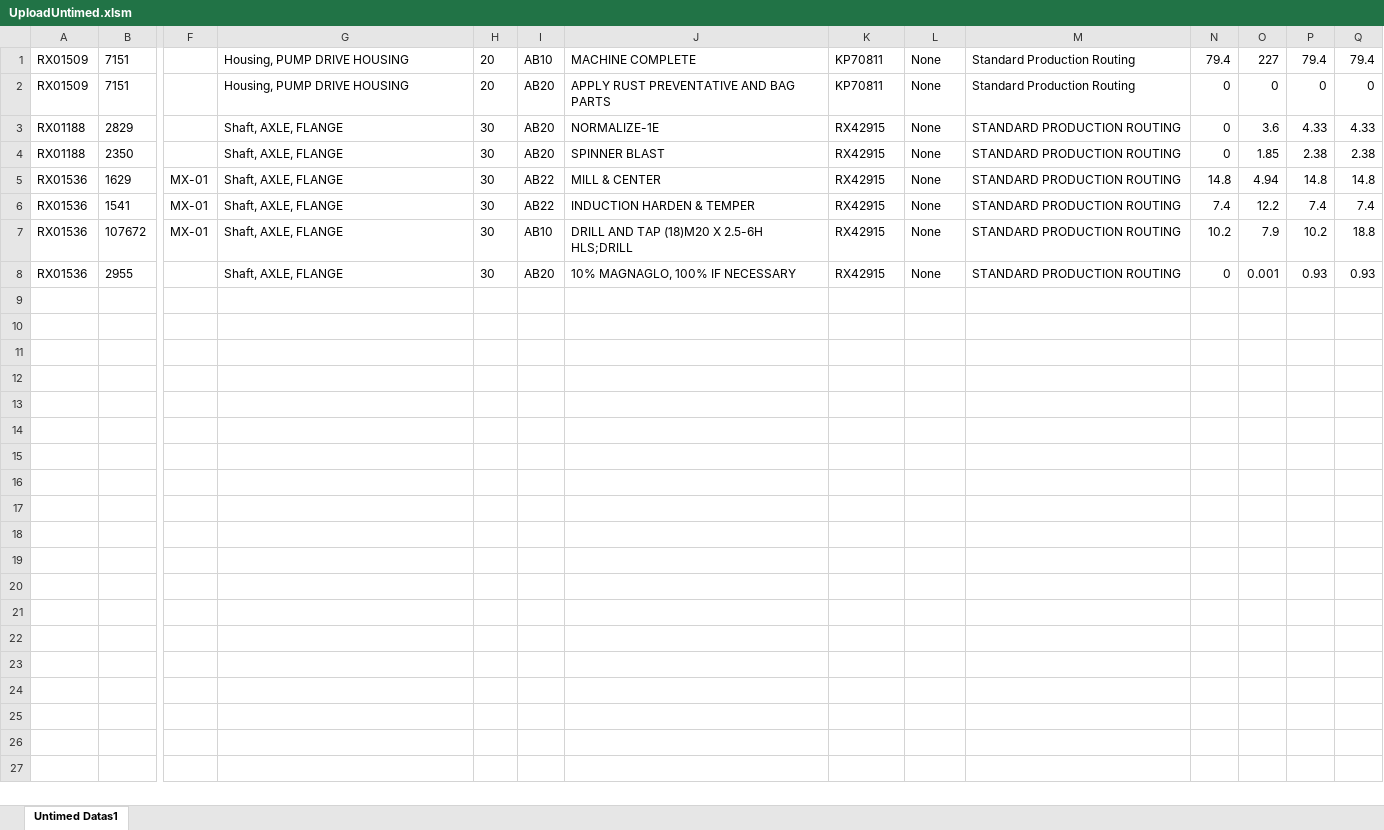
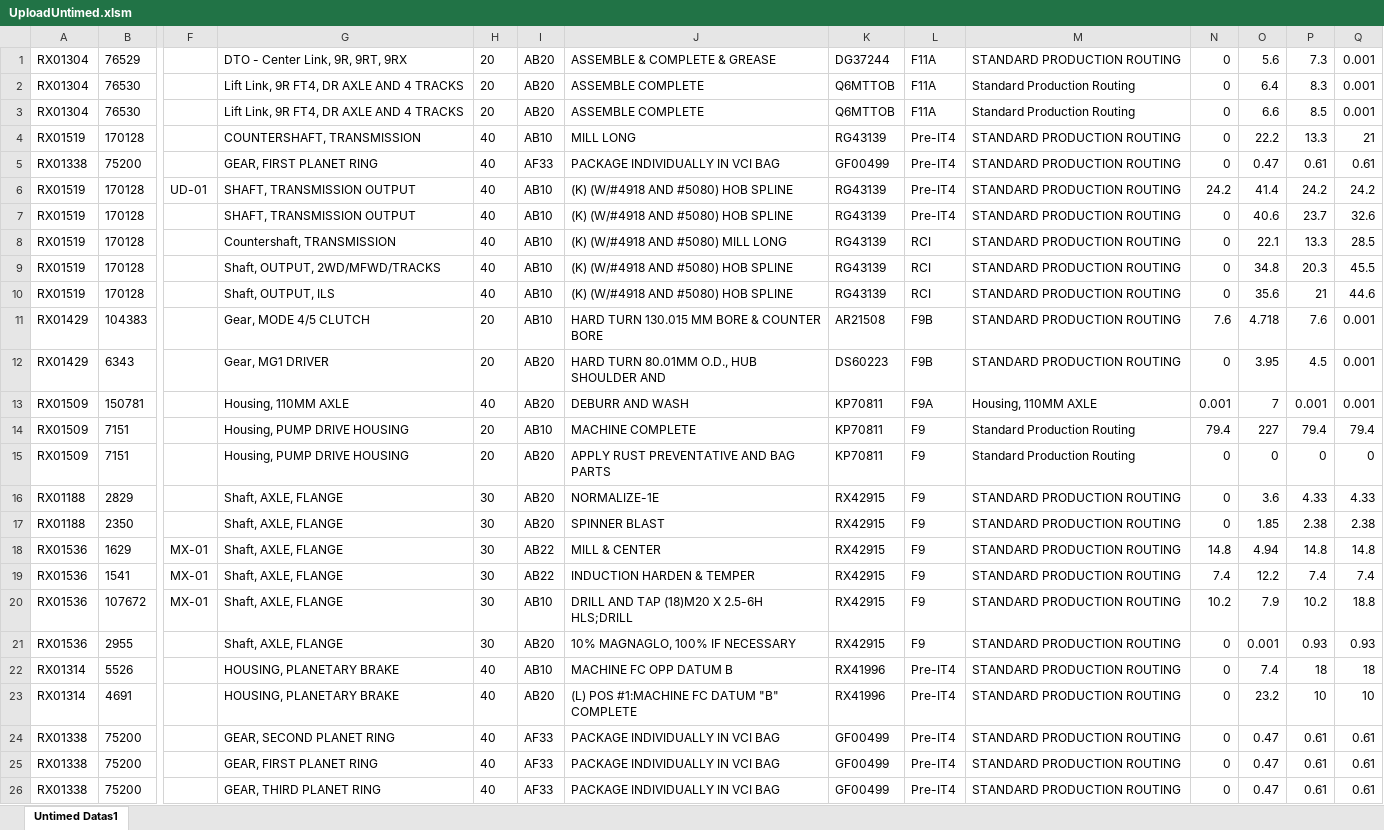
Before and after one commit to pvt900/reportmaker, an Excel workbook: UploadUntimed.xlsm, sheet Untimed Datas1, drawn as a sheet; only a part is shown, gaps mark what is left out; values as stored, in another font and other column widths than the file's, no borders; addresses are those after the commit; rows hold the shown columns only; the diff covers the shown part only; the diff names each change by its address in the sheet, - before the commit and + after, or states it on an @@ line.

```diff
--- a/UploadUntimed.xlsm (sheet Untimed Datas1)
+++ b/UploadUntimed.xlsm (sheet Untimed Datas1)
+row 1: RX01304 | 76529 |  | DTO - Center Link, 9R, 9RT, 9RX | 20 | AB20 | ASSEMBLE & COMPLETE & GREASE | DG37244 | F11A | STANDARD PRODUCTION ROUTING | 0 | 5.6 | 7.3 | 0.001
+row 2: RX01304 | 76530 |  | Lift Link, 9R FT4, DR AXLE AND 4 TRACKS | 20 | AB20 | ASSEMBLE COMPLETE | Q6MTTOB | F11A | Standard Production Routing | 0 | 6.4 | 8.3 | 0.001
+row 3: RX01304 | 76530 |  | Lift Link, 9R FT4, DR AXLE AND 4 TRACKS | 20 | AB20 | ASSEMBLE COMPLETE | Q6MTTOB | F11A | Standard Production Routing | 0 | 6.6 | 8.5 | 0.001
+row 4: RX01519 | 170128 |  | COUNTERSHAFT, TRANSMISSION | 40 | AB10 | MILL LONG | RG43139 | Pre-IT4 | STANDARD PRODUCTION ROUTING | 0 | 22.2 | 13.3 | 21
+row 5: RX01338 | 75200 |  | GEAR, FIRST PLANET RING | 40 | AF33 | PACKAGE INDIVIDUALLY IN VCI BAG | GF00499 | Pre-IT4 | STANDARD PRODUCTION ROUTING | 0 | 0.47 | 0.61 | 0.61
+row 6: RX01519 | 170128 | UD-01 | SHAFT, TRANSMISSION OUTPUT | 40 | AB10 | (K) (W/#4918 AND #5080) HOB SPLINE | RG43139 | Pre-IT4 | STANDARD PRODUCTION ROUTING | 24.2 | 41.4 | 24.2 | 24.2
+row 7: RX01519 | 170128 |  | SHAFT, TRANSMISSION OUTPUT | 40 | AB10 | (K) (W/#4918 AND #5080) HOB SPLINE | RG43139 | Pre-IT4 | STANDARD PRODUCTION ROUTING | 0 | 40.6 | 23.7 | 32.6
+row 8: RX01519 | 170128 |  | Countershaft, TRANSMISSION | 40 | AB10 | (K) (W/#4918 AND #5080) MILL LONG | RG43139 | RCI | STANDARD PRODUCTION ROUTING | 0 | 22.1 | 13.3 | 28.5
+row 9: RX01519 | 170128 |  | Shaft, OUTPUT, 2WD/MFWD/TRACKS | 40 | AB10 | (K) (W/#4918 AND #5080) HOB SPLINE | RG43139 | RCI | STANDARD PRODUCTION ROUTING | 0 | 34.8 | 20.3 | 45.5
+row 10: RX01519 | 170128 |  | Shaft, OUTPUT, ILS | 40 | AB10 | (K) (W/#4918 AND #5080) HOB SPLINE | RG43139 | RCI | STANDARD PRODUCTION ROUTING | 0 | 35.6 | 21 | 44.6
+row 11: RX01429 | 104383 |  | Gear, MODE 4/5 CLUTCH | 20 | AB10 | HARD TURN 130.015 MM BORE & COUNTER BORE | AR21508 | F9B | STANDARD PRODUCTION ROUTING | 7.6 | 4.718 | 7.6 | 0.001
+row 12: RX01429 | 6343 |  | Gear, MG1 DRIVER | 20 | AB20 | HARD TURN 80.01MM O.D., HUB SHOULDER AND | DS60223 | F9B | STANDARD PRODUCTION ROUTING | 0 | 3.95 | 4.5 | 0.001
+row 13: RX01509 | 150781 |  | Housing, 110MM AXLE | 40 | AB20 | DEBURR AND WASH | KP70811 | F9A | Housing, 110MM AXLE | 0.001 | 7 | 0.001 | 0.001
-L14:L21: None
+L14:L21: F9
+row 22: RX01314 | 5526 |  | HOUSING, PLANETARY BRAKE | 40 | AB10 | MACHINE FC OPP DATUM B | RX41996 | Pre-IT4 | STANDARD PRODUCTION ROUTING | 0 | 7.4 | 18 | 18
+row 23: RX01314 | 4691 |  | HOUSING, PLANETARY BRAKE | 40 | AB20 | (L) POS #1:MACHINE FC DATUM "B" COMPLETE | RX41996 | Pre-IT4 | STANDARD PRODUCTION ROUTING | 0 | 23.2 | 10 | 10
+row 24: RX01338 | 75200 |  | GEAR, SECOND PLANET RING | 40 | AF33 | PACKAGE INDIVIDUALLY IN VCI BAG | GF00499 | Pre-IT4 | STANDARD PRODUCTION ROUTING | 0 | 0.47 | 0.61 | 0.61
+row 25: RX01338 | 75200 |  | GEAR, FIRST PLANET RING | 40 | AF33 | PACKAGE INDIVIDUALLY IN VCI BAG | GF00499 | Pre-IT4 | STANDARD PRODUCTION ROUTING | 0 | 0.47 | 0.61 | 0.61
+row 26: RX01338 | 75200 |  | GEAR, THIRD PLANET RING | 40 | AF33 | PACKAGE INDIVIDUALLY IN VCI BAG | GF00499 | Pre-IT4 | STANDARD PRODUCTION ROUTING | 0 | 0.47 | 0.61 | 0.61
```
Also changed, not shown: 20 added rows elsewhere in this sheet, partprogrammaster.xlsx, wtbook.xlsx, 10 other files.
